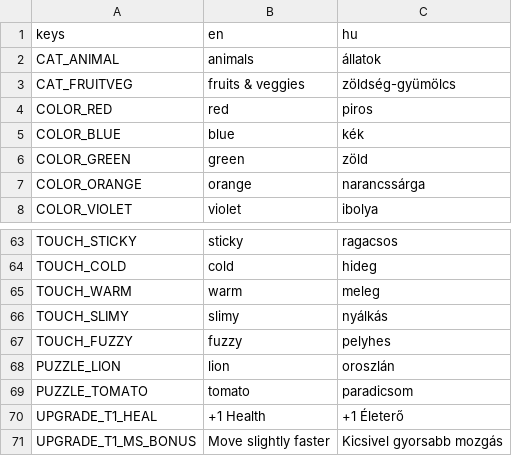
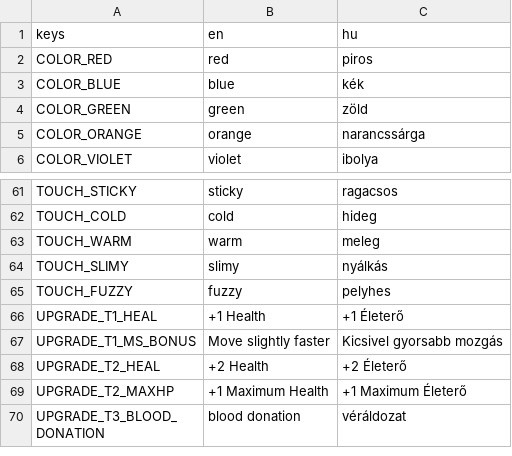
Before and after one commit to guladam/RememBlur, a CSV file: translation/translation_utf8.csv, drawn as a sheet; only a part is shown, gaps mark what is left out; the shorter side is filled out with more unchanged rows.

```diff
--- a/translation/translation_utf8.csv
+++ b/translation/translation_utf8.csv
@@ -1,4 +1,2 @@
 keys,en,hu
-CAT_ANIMAL,animals,állatok
-CAT_FRUITVEG,fruits & veggies,zöldség-gyümölcs
 COLOR_RED,red,piros
@@ -67,4 +65,2 @@ TOUCH_SLIMY,slimy,nyálkás
 TOUCH_FUZZY,fuzzy,pelyhes
-PUZZLE_LION,lion,oroszlán
-PUZZLE_TOMATO,tomato,paradicsom
 UPGRADE_T1_HEAL,+1 Health,+1 Életerő
```
Also changed, not shown: 37 other files.
